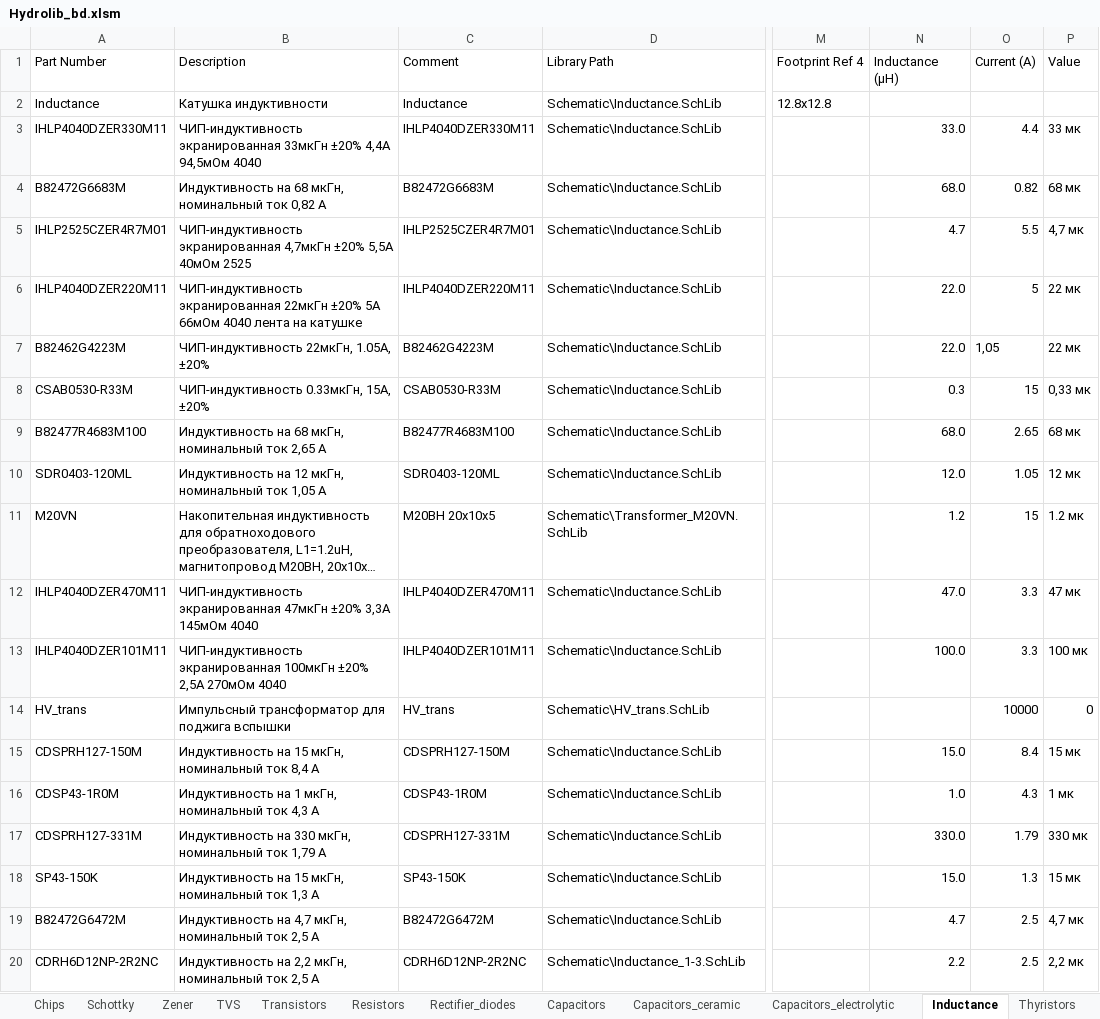
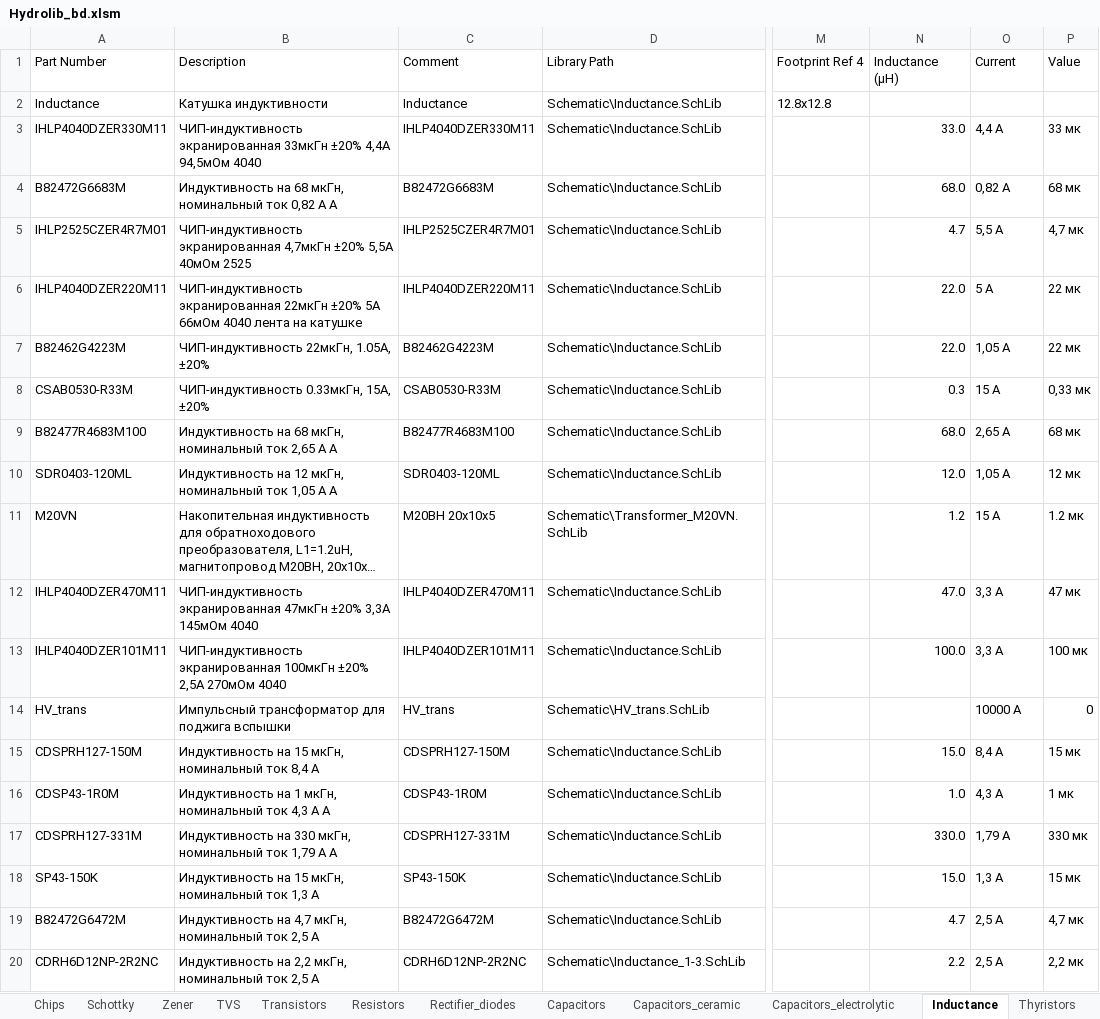
Before and after one commit to hydronautics-team/Hydrolib, an Excel workbook: Database/Hydrolib_bd.xlsm, sheet Inductance, drawn as a sheet; only a part is shown, gaps mark what is left out; long unchanged cells end in …; values as stored, in another font and other column widths than the file's, no borders; table styles not drawn; the diff names each change by its address in the sheet, - before the commit and + after, or states it on an @@ line.

```diff
--- a/Database/Hydrolib_bd.xlsm (sheet Inductance)
+++ b/Database/Hydrolib_bd.xlsm (sheet Inductance)
-O1: Current (A)
+O1: Current
-O3 (Current): 4.4
+O3 (Current): 4,4 А
-B4 (Description): …ток 0,82 A
+B4 (Description): …ток 0,82 А A
-O4 (Current): 0.82
+O4 (Current): 0,82 А
-O5 (Current): 5.5
+O5 (Current): 5,5 А
-O6 (Current): 5
+O6 (Current): 5 А
-O7 (Current): 1,05
+O7 (Current): 1,05 А
-O8 (Current): 15
+O8 (Current): 15 А
-B9 (Description): …ток 2,65 A
+B9 (Description): …ток 2,65 А A
-O9 (Current): 2.65
+O9 (Current): 2,65 А
-B10 (Description): …ток 1,05 A
+B10 (Description): …ток 1,05 А A
-O10 (Current): 1.05
+O10 (Current): 1,05 А
-O11 (Current): 15
+O11 (Current): 15 А
-O12:O13 (Current): 3.3
+O12:O13 (Current): 3,3 А
-O14 (Current): 10000
+O14 (Current): 10000 А
-O15 (Current): 8.4
+O15 (Current): 8,4 А
-B16 (Description): …ток 4,3 A
+B16 (Description): …ток 4,3 А A
-O16 (Current): 4.3
+O16 (Current): 4,3 А
-B17 (Description): …ток 1,79 A
+B17 (Description): …ток 1,79 А A
-O17 (Current): 1.79
+O17 (Current): 1,79 А
-O18 (Current): 1.3
+O18 (Current): 1,3 А
-O19:O20 (Current): 2.5
+O19:O20 (Current): 2,5 А
```
Also changed, not shown: sheet Schottky, sheet Zener, sheet Rectifier_diodes, sheet Thyristors, sheet Transistors, sheet TVS, 1 more sheet, 1 other file.
